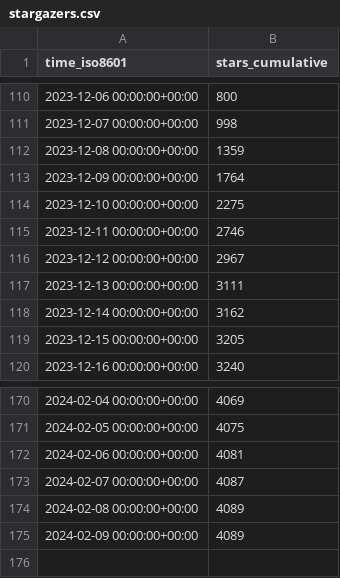
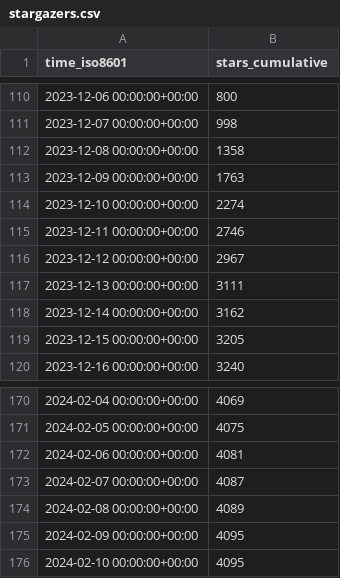
Before and after one commit to ericminner/superduperdb, a CSV file: SuperDuperDB/superduperdb/ghrs-data/stargazers.csv, drawn as a sheet; only a part is shown, gaps mark what is left out.

```diff
--- a/SuperDuperDB/superduperdb/ghrs-data/stargazers.csv
+++ b/SuperDuperDB/superduperdb/ghrs-data/stargazers.csv
@@ -111,5 +111,5 @@ time_iso8601,stars_cumulative
 2023-12-07 00:00:00+00:00,998
-2023-12-08 00:00:00+00:00,1359
-2023-12-09 00:00:00+00:00,1764
-2023-12-10 00:00:00+00:00,2275
+2023-12-08 00:00:00+00:00,1358
+2023-12-09 00:00:00+00:00,1763
+2023-12-10 00:00:00+00:00,2274
 2023-12-11 00:00:00+00:00,2746
@@ -174,2 +174,3 @@ time_iso8601,stars_cumulative
 2024-02-08 00:00:00+00:00,4089
-2024-02-09 00:00:00+00:00,4089
+2024-02-09 00:00:00+00:00,4095
+2024-02-10 00:00:00+00:00,4095
```
Also changed, not shown: SuperDuperDB/superduperdb/ghrs-data/forks.csv.
